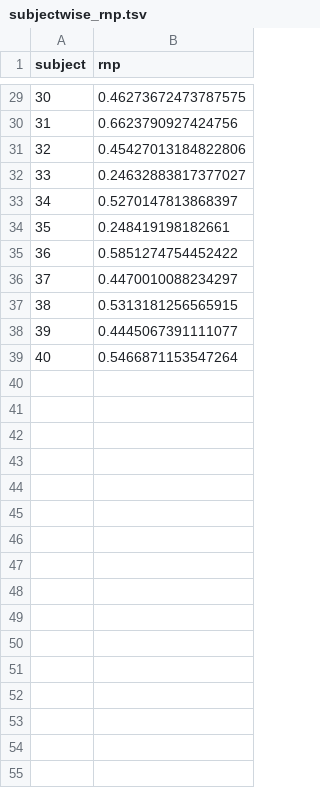
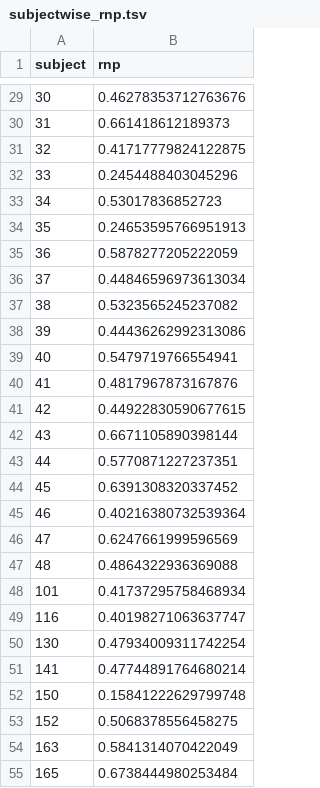
Before and after one commit to Gilles86/stress_risk, a TSV file: stress_risk/subject_selection/subjectwise_rnp.tsv, drawn as a sheet; only a part is shown, gaps mark what is left out; the diff covers the shown part only.

```diff
--- a/stress_risk/subject_selection/subjectwise_rnp.tsv
+++ b/stress_risk/subject_selection/subjectwise_rnp.tsv
@@ -29,11 +29,27 @@ subject	rnp
-30	0.46273672473787575
-31	0.6623790927424756
-32	0.45427013184822806
-33	0.24632883817377027
-34	0.5270147813868397
-35	0.248419198182661
-36	0.5851274754452422
-37	0.4470010088234297
-38	0.5313181256565915
-39	0.4445067391111077
-40	0.5466871153547264
+30	0.46278353712763676
+31	0.661418612189373
+32	0.41717779824122875
+33	0.2454488403045296
+34	0.53017836852723
+35	0.24653595766951913
+36	0.5878277205222059
+37	0.44846596973613034
+38	0.5323565245237082
+39	0.44436262992313086
+40	0.5479719766554941
+41	0.4817967873167876
+42	0.44922830590677615
+43	0.6671105890398144
+44	0.5770871227237351
+45	0.6391308320337452
+46	0.40216380732539364
+47	0.6247661999596569
+48	0.4864322936369088
+101	0.41737295758468934
+116	0.40198271063637747
+130	0.47934009311742254
+141	0.47744891764680214
+150	0.15841222629799748
+152	0.5068378556458275
+163	0.5841314070422049
+165	0.6738444980253484
```
Also changed, not shown: 27 edited cells elsewhere in this file, 2 other files.
